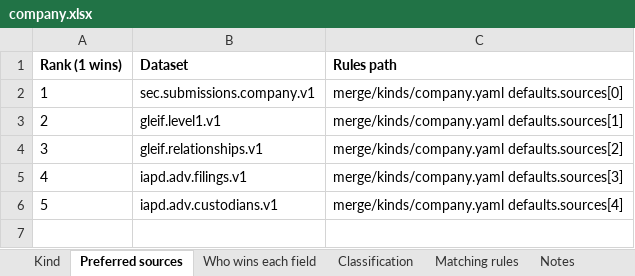
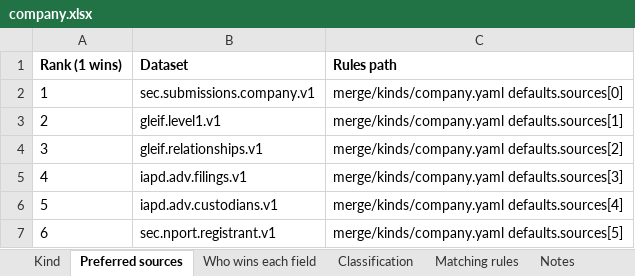
Before and after one commit to paulananth/edgartools-platform, an Excel workbook: rules/merge/kinds/company.xlsx, sheet Preferred sources, drawn as a sheet; values as stored, in another font and other column widths than the file's, no borders; the diff names each change by its address in the sheet, - before the commit and + after, or states it on an @@ line.

```diff
--- a/rules/merge/kinds/company.xlsx (sheet Preferred sources)
+++ b/rules/merge/kinds/company.xlsx (sheet Preferred sources)
+row 7: 6 | sec.nport.registrant.v1 | merge/kinds/company.yaml defaults.sources[5]
```
Also changed, not shown: sheet Matching rules, sheet Who wins each field, rules/sources/gleif/MAPPING.xlsx, rules/sources/iapd.adv/MAPPING.xlsx, 16 other files.
